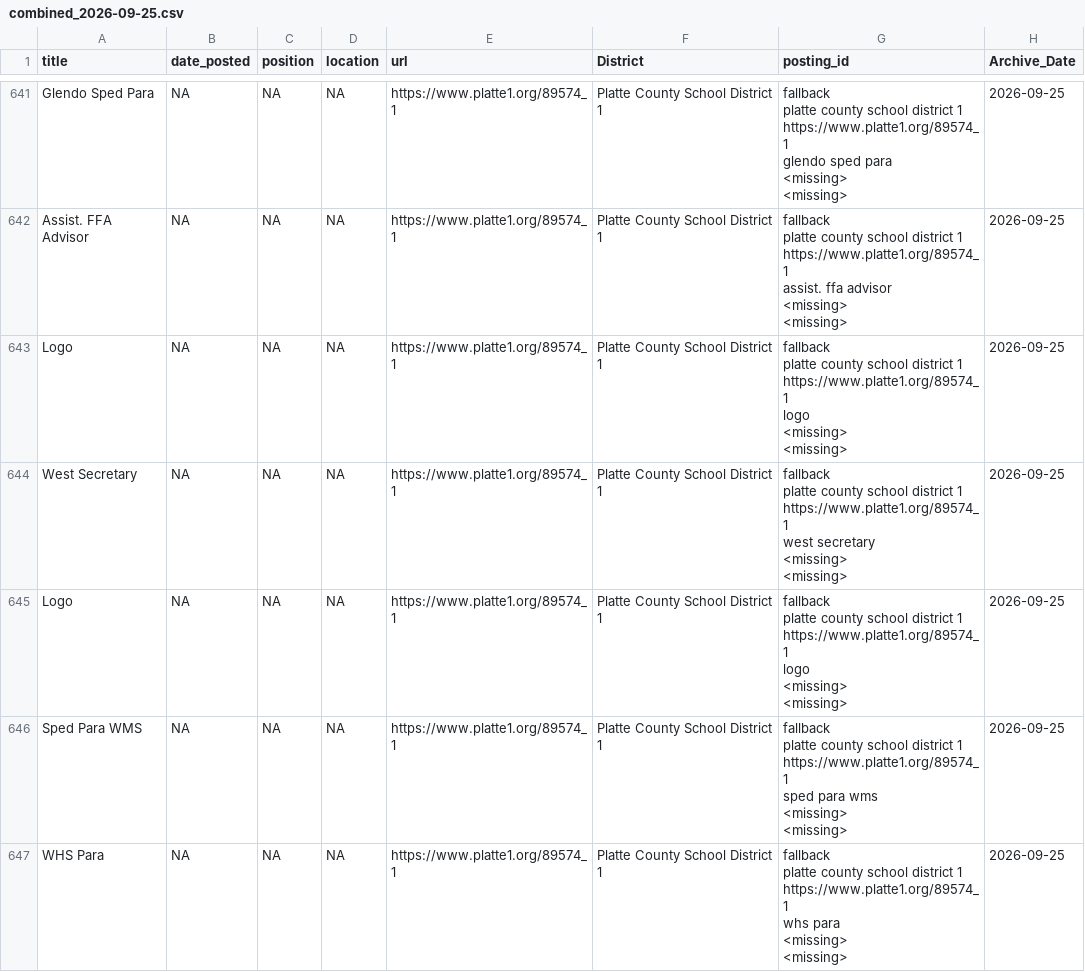
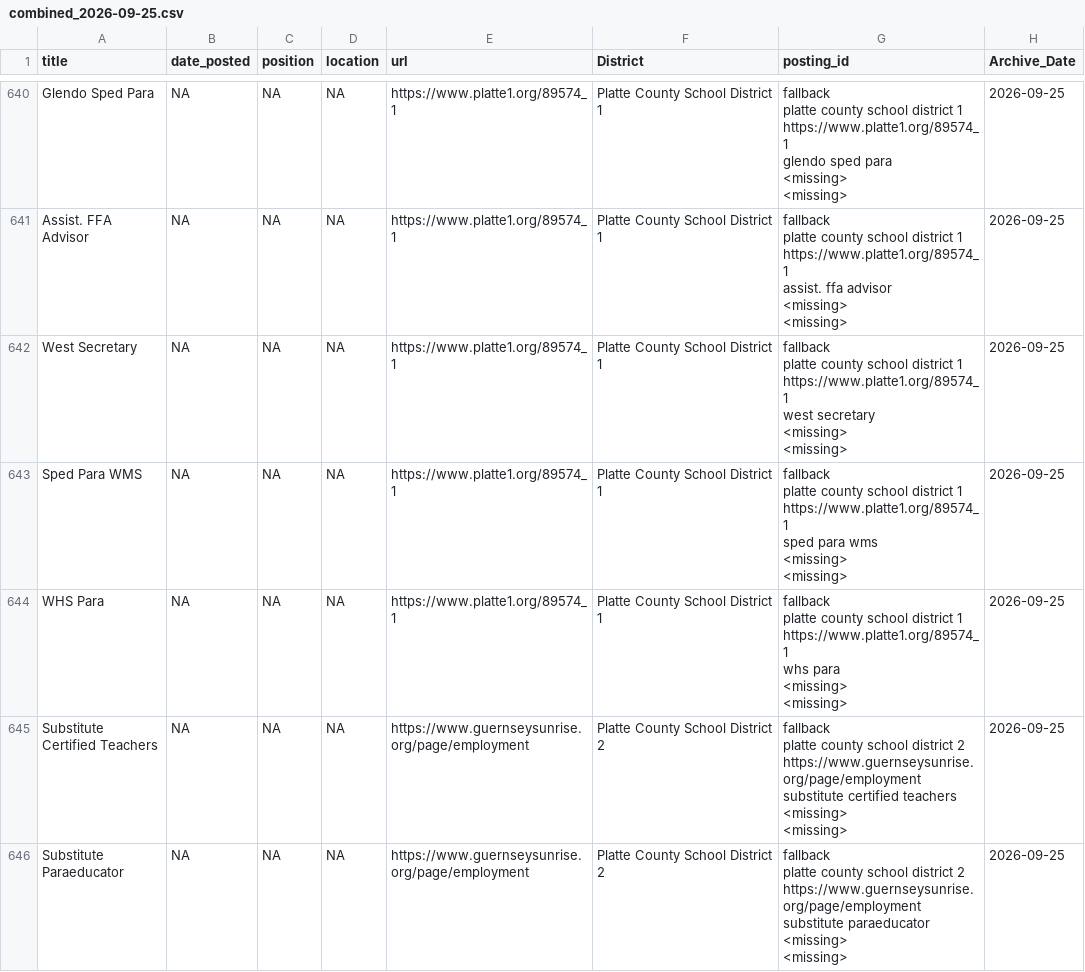
Before and after one commit to bostickmike/Wyoming-Education-Jobs-Dashboard, a CSV file: Archivek12_Data/combined_2026-09-25.csv, drawn as a sheet; only a part is shown, gaps mark what is left out; the shorter side is filled out with more unchanged rows; the diff covers the shown part only.

```diff
--- a/Archivek12_Data/combined_2026-09-25.csv
+++ b/Archivek12_Data/combined_2026-09-25.csv
@@ -2362,8 +2356,2 @@ assist. ffa advisor
 <missing>",2026-09-25
-"Logo",NA,NA,NA,"https://www.platte1.org/89574_1","Platte County School District 1","fallback
-platte county school district 1
-https://www.platte1.org/89574_1
-logo
-<missing>
-<missing>",2026-09-25
 "West Secretary",NA,NA,NA,"https://www.platte1.org/89574_1","Platte County School District 1","fallback
@@ -2374,8 +2362,2 @@ west secretary
 <missing>",2026-09-25
-"Logo",NA,NA,NA,"https://www.platte1.org/89574_1","Platte County School District 1","fallback
-platte county school district 1
-https://www.platte1.org/89574_1
-logo
-<missing>
-<missing>",2026-09-25
 "Sped Para WMS",NA,NA,NA,"https://www.platte1.org/89574_1","Platte County School District 1","fallback
```
Also changed, not shown: 2 removed rows elsewhere in this file, Archivek12_Data/combined_2026-08-03.csv, Archivek12_Data/combined_2026-08-04.csv, 6 other files.
